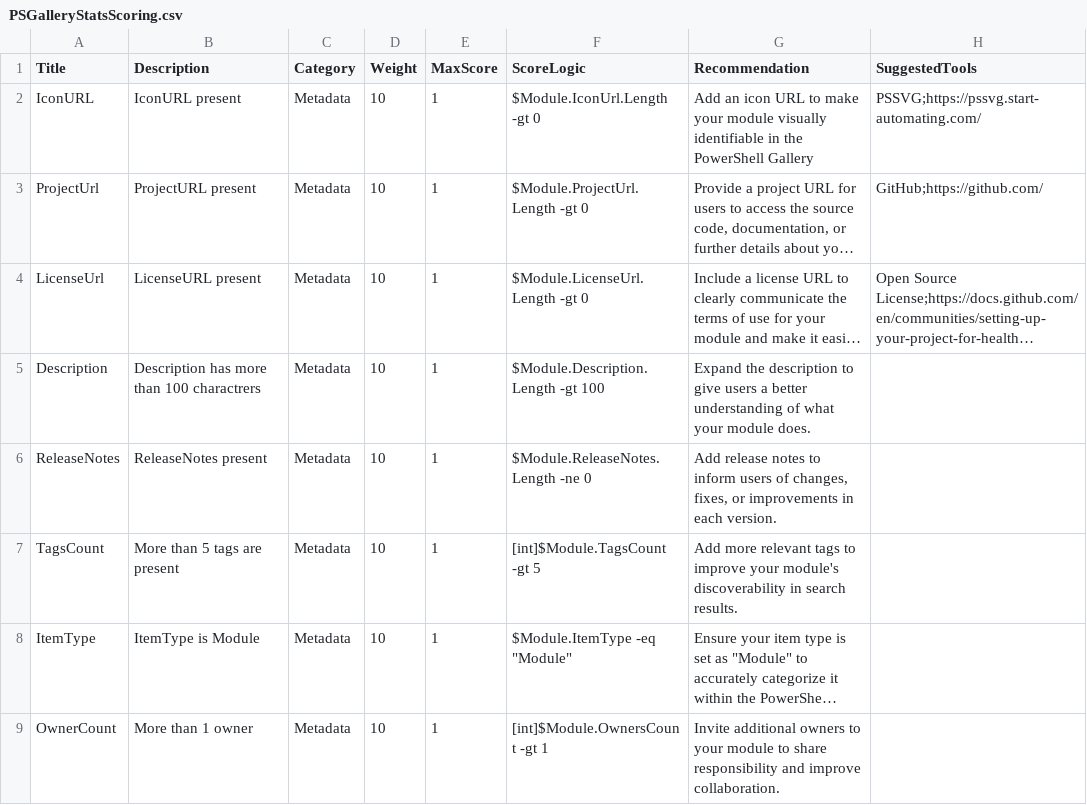
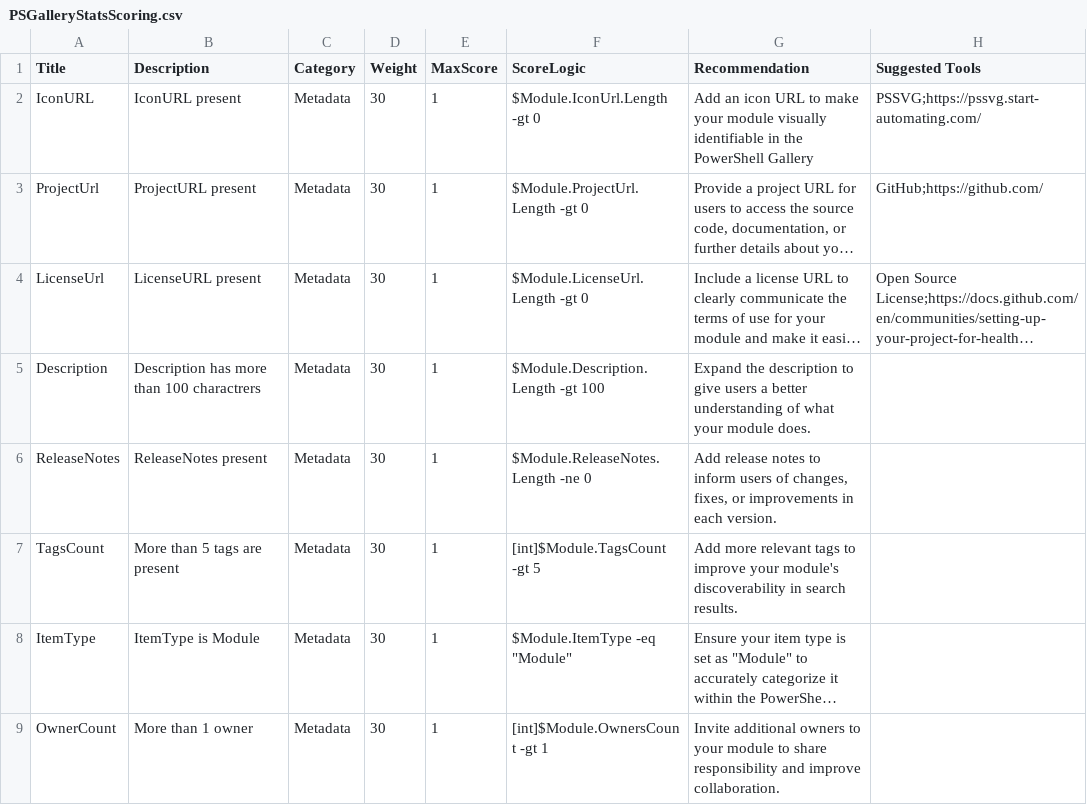
Before and after one commit to andysvints/PowerShellGalleryStats, a CSV file: ContainerizedWebApp/PSGalleryStatsScoring.csv, drawn as a sheet; only a part is shown; long unchanged cells end in …; the diff covers the shown part only; the diff names each change by its address in the sheet, - before the commit and + after, or states it on an @@ line.

```diff
--- a/ContainerizedWebApp/PSGalleryStatsScoring.csv
+++ b/ContainerizedWebApp/PSGalleryStatsScoring.csv
-H1: SuggestedTools
+H1: Suggested Tools
-D2:D9 (Weight): 10
+D2:D9 (Weight): 30
```
Also changed, not shown: 5 added rows and 2 edited cells elsewhere in this file.
